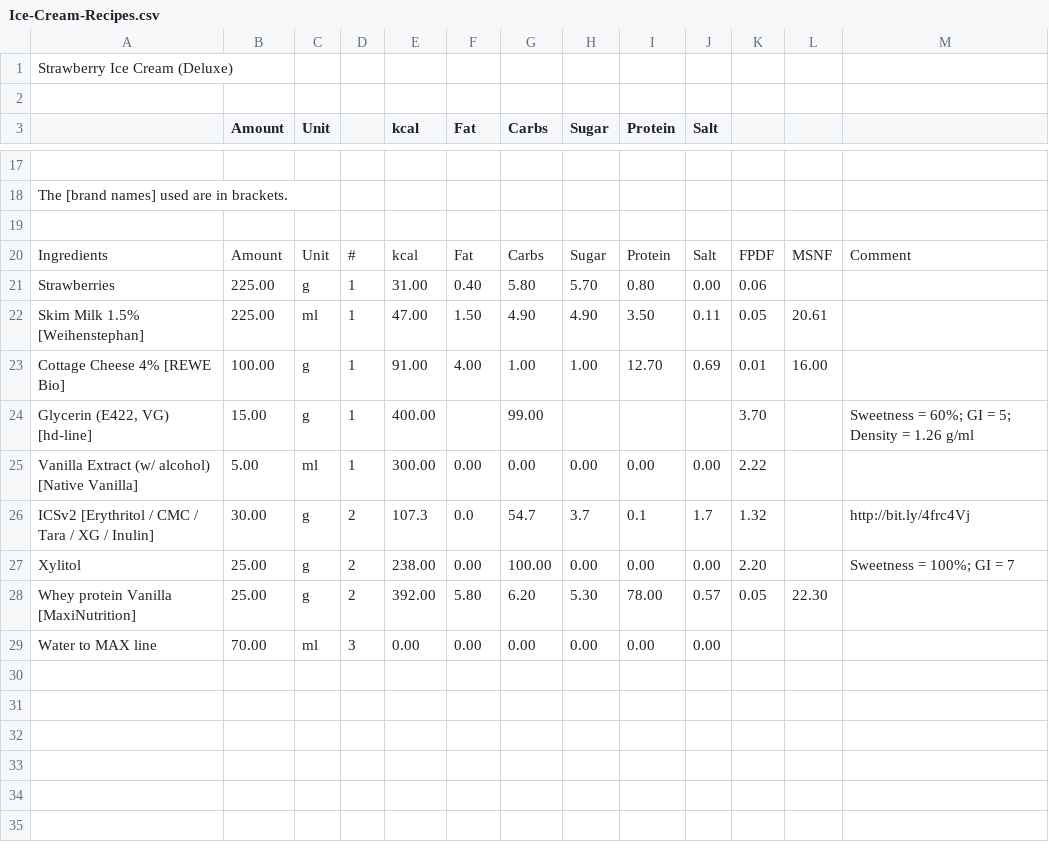
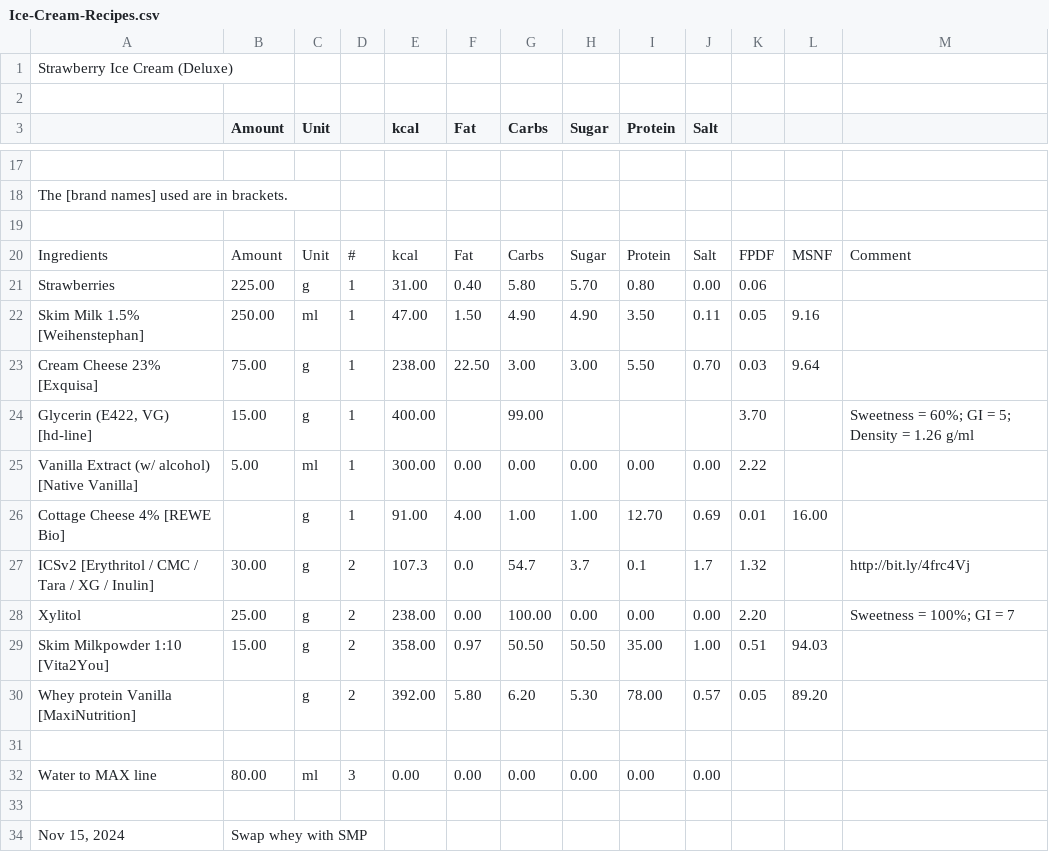
Before and after one commit to jhermann/ice-creamery, a CSV file: recipes/Strawberry Ice Cream (Deluxe)/Ice-Cream-Recipes.csv, drawn as a sheet; only a part is shown, gaps mark what is left out; the diff covers the shown part only.

Commit message:
updated Nov 15, 2024: Swap whey with SMP

```diff
--- a/recipes/Strawberry Ice Cream (Deluxe)/Ice-Cream-Recipes.csv
+++ b/recipes/Strawberry Ice Cream (Deluxe)/Ice-Cream-Recipes.csv
@@ -23,9 +23,14 @@ Ingredients;Amount;Unit;#;kcal;Fat;Carbs;Sugar;Protein;Salt;FPDF;MSNF;Comment
 Strawberries;225.00;g;1;31.00;0.40;5.80;5.70;0.80;0.00;0.06;;
-Skim Milk 1.5% [Weihenstephan];225.00;ml;1;47.00;1.50;4.90;4.90;3.50;0.11;0.05;20.61;
-Cottage Cheese 4% [REWE Bio];100.00;g;1;91.00;4.00;1.00;1.00;12.70;0.69;0.01;16.00;
+Skim Milk 1.5% [Weihenstephan];250.00;ml;1;47.00;1.50;4.90;4.90;3.50;0.11;0.05;9.16;
+Cream Cheese 23% [Exquisa];75.00;g;1;238.00;22.50;3.00;3.00;5.50;0.70;0.03;9.64;
 Glycerin (E422, VG) [hd-line];15.00;g;1;400.00;;99.00;;;;3.70;;"Sweetness = 60%; GI = 5; Density = 1.26 g/ml"
 Vanilla Extract (w/ alcohol) [Native Vanilla];5.00;ml;1;300.00;0.00;0.00;0.00;0.00;0.00;2.22;;
+Cottage Cheese 4% [REWE Bio];;g;1;91.00;4.00;1.00;1.00;12.70;0.69;0.01;16.00;
 ICSv2 [Erythritol / CMC / Tara / XG / Inulin];30.00;g;2;107.3;0.0;54.7;3.7;0.1;1.7;1.32;;http://bit.ly/4frc4Vj
 Xylitol;25.00;g;2;238.00;0.00;100.00;0.00;0.00;0.00;2.20;;"Sweetness = 100%; GI = 7"
-Whey protein Vanilla [MaxiNutrition];25.00;g;2;392.00;5.80;6.20;5.30;78.00;0.57;0.05;22.30;
-Water to MAX line;70.00;ml;3;0.00;0.00;0.00;0.00;0.00;0.00;;;
+Skim Milkpowder 1:10 [Vita2You];15.00;g;2;358.00;0.97;50.50;50.50;35.00;1.00;0.51;94.03;
+Whey protein Vanilla [MaxiNutrition];;g;2;392.00;5.80;6.20;5.30;78.00;0.57;0.05;89.20;
+;;;;;;;;;;;;
+Water to MAX line;80.00;ml;3;0.00;0.00;0.00;0.00;0.00;0.00;;;
+;;;;;;;;;;;;
+Nov 15, 2024;Swap whey with SMP;;;;;;;;;;;
```
Also changed, not shown: 3 added rows, 3 removed rows and 21 edited cells elsewhere in this file, 1 other file.
